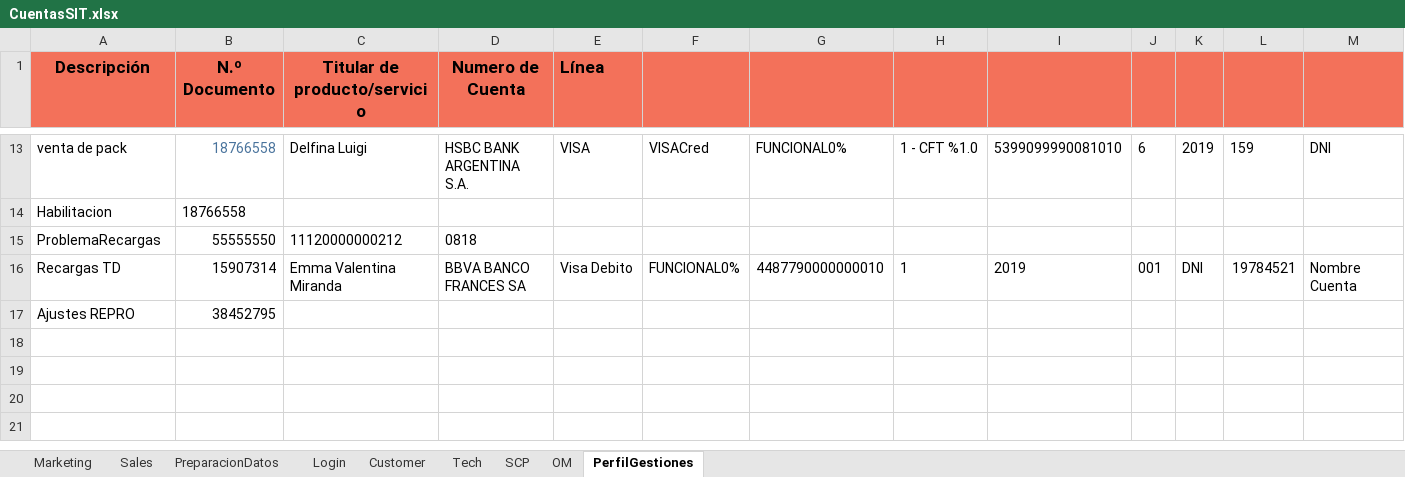
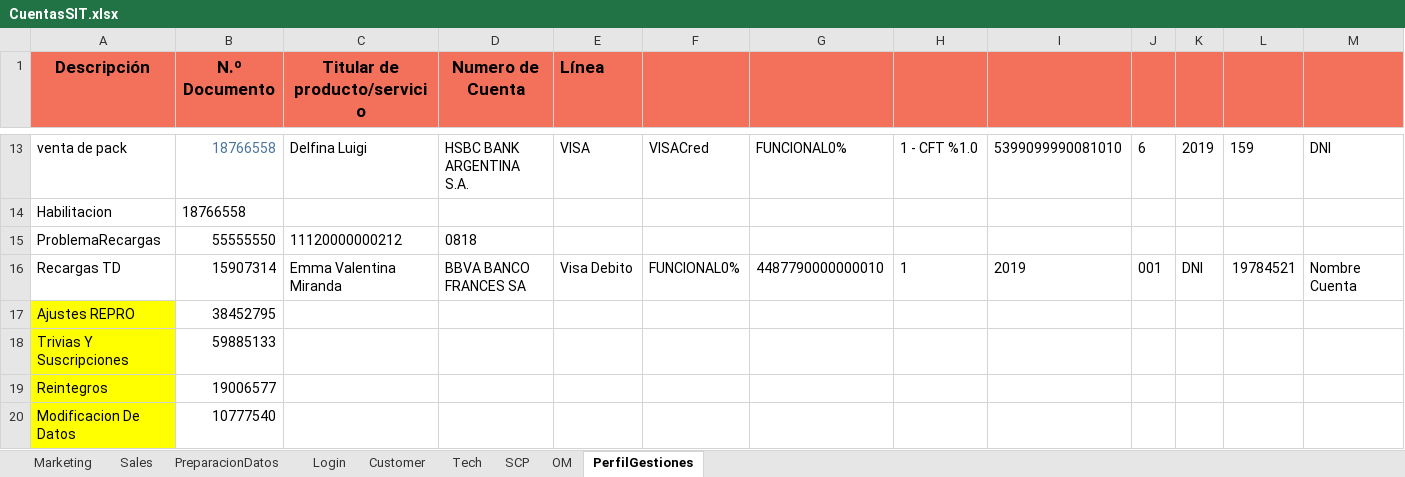
Before and after one commit to FlorangelRC/TelecomProyectoFAN, an Excel workbook: CuentasSIT.xlsx, sheet PerfilGestiones, drawn as a sheet; only a part is shown, gaps mark what is left out; values as stored, in another font and other column widths than the file's, no borders; rows hold the shown columns only; the diff names each change by its address in the sheet, - before the commit and + after, or states it on an @@ line.

```diff
--- a/CuentasSIT.xlsx (sheet PerfilGestiones)
+++ b/CuentasSIT.xlsx (sheet PerfilGestiones)
-A17 fill: none
+A17 fill: #FFFF00
+row 18: Trivias Y Suscripciones | 59885133
+row 19: Reintegros | 19006577
+row 20: Modificacion De Datos | 10777540
```
Also changed, not shown: 1 other file.
